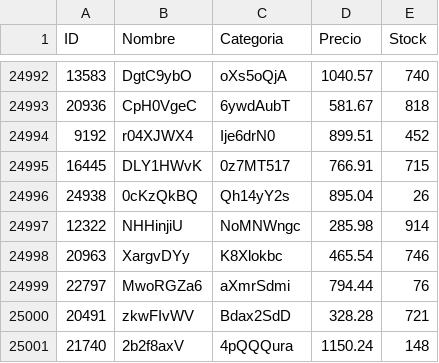
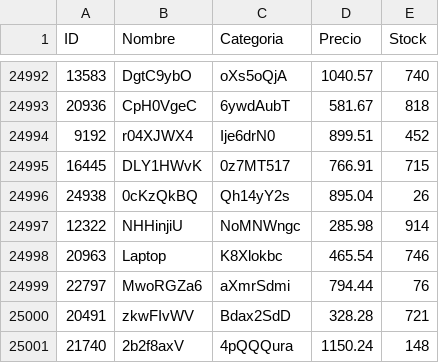
Before and after one commit to EhMigueh/Inventory-Managment-C, a CSV file: db/database25.csv, drawn as a sheet; only a part is shown, gaps mark what is left out.

```diff
--- a/db/database25.csv
+++ b/db/database25.csv
@@ -24997,3 +24997,3 @@ ID,Nombre,Categoria,Precio,Stock
 12322,NHHinjiU,NoMNWngc,285.98,914
-20963,XargvDYy,K8Xlokbc,465.54,746
+20963,Laptop,K8Xlokbc,465.54,746
 22797,MwoRGZa6,aXmrSdmi,794.44,76
```
Also changed, not shown: db/database10.csv, 7 other files.
